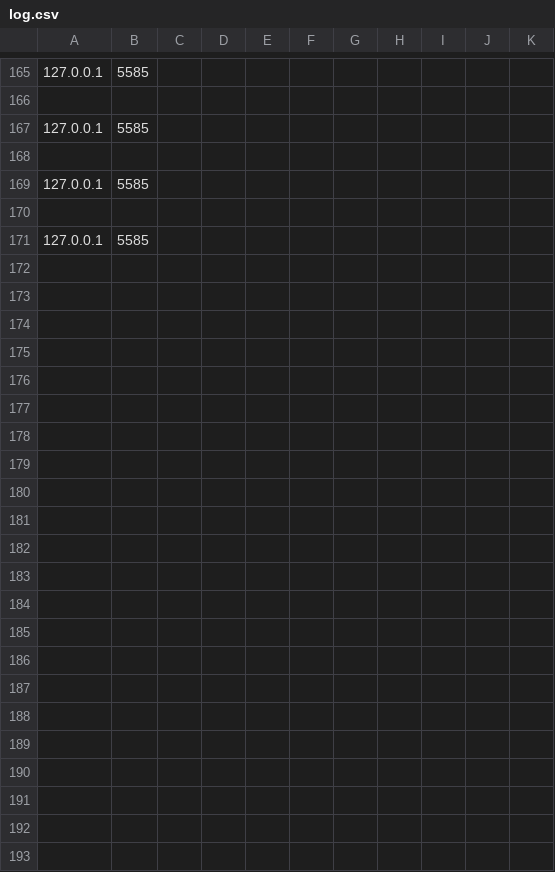
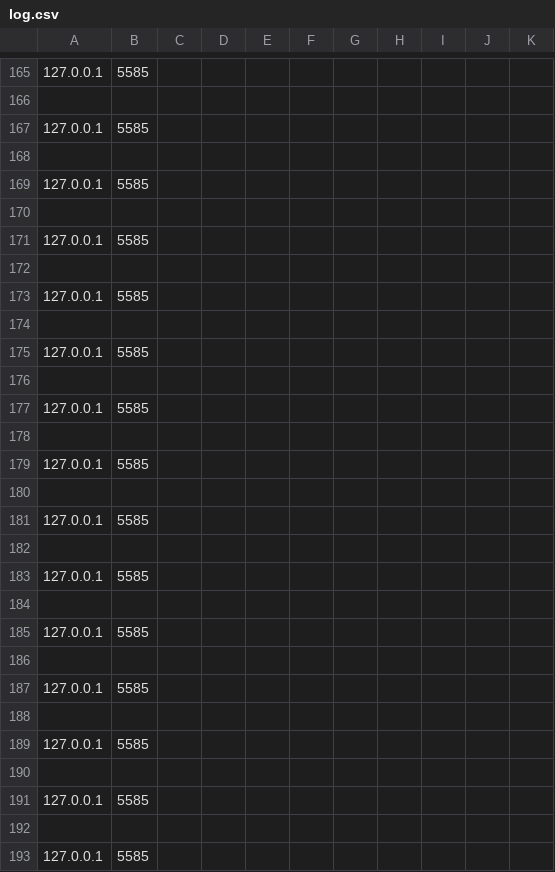
Before and after one commit to MarianCodrinCretu/PrivateSetIntersection, a CSV file: Server/log.csv, drawn as a sheet; only a part is shown, gaps mark what is left out; the diff names each change by its address in the sheet, - before the commit and + after, or states it on an @@ line.

```diff
--- a/Server/log.csv
+++ b/Server/log.csv
+row 172: (empty)
+row 173: 127.0.0.1 | 5585
+row 174: (empty)
+row 175: 127.0.0.1 | 5585
+row 176: (empty)
+row 177: 127.0.0.1 | 5585
+row 178: (empty)
+row 179: 127.0.0.1 | 5585
+row 180: (empty)
+row 181: 127.0.0.1 | 5585
+row 182: (empty)
+row 183: 127.0.0.1 | 5585
+row 184: (empty)
+row 185: 127.0.0.1 | 5585
+row 186: (empty)
+row 187: 127.0.0.1 | 5585
+row 188: (empty)
+row 189: 127.0.0.1 | 5585
+row 190: (empty)
+row 191: 127.0.0.1 | 5585
+row 192: (empty)
+row 193: 127.0.0.1 | 5585
```
Also changed, not shown: Client/communicationLogsSender.csv, 4 other files.
